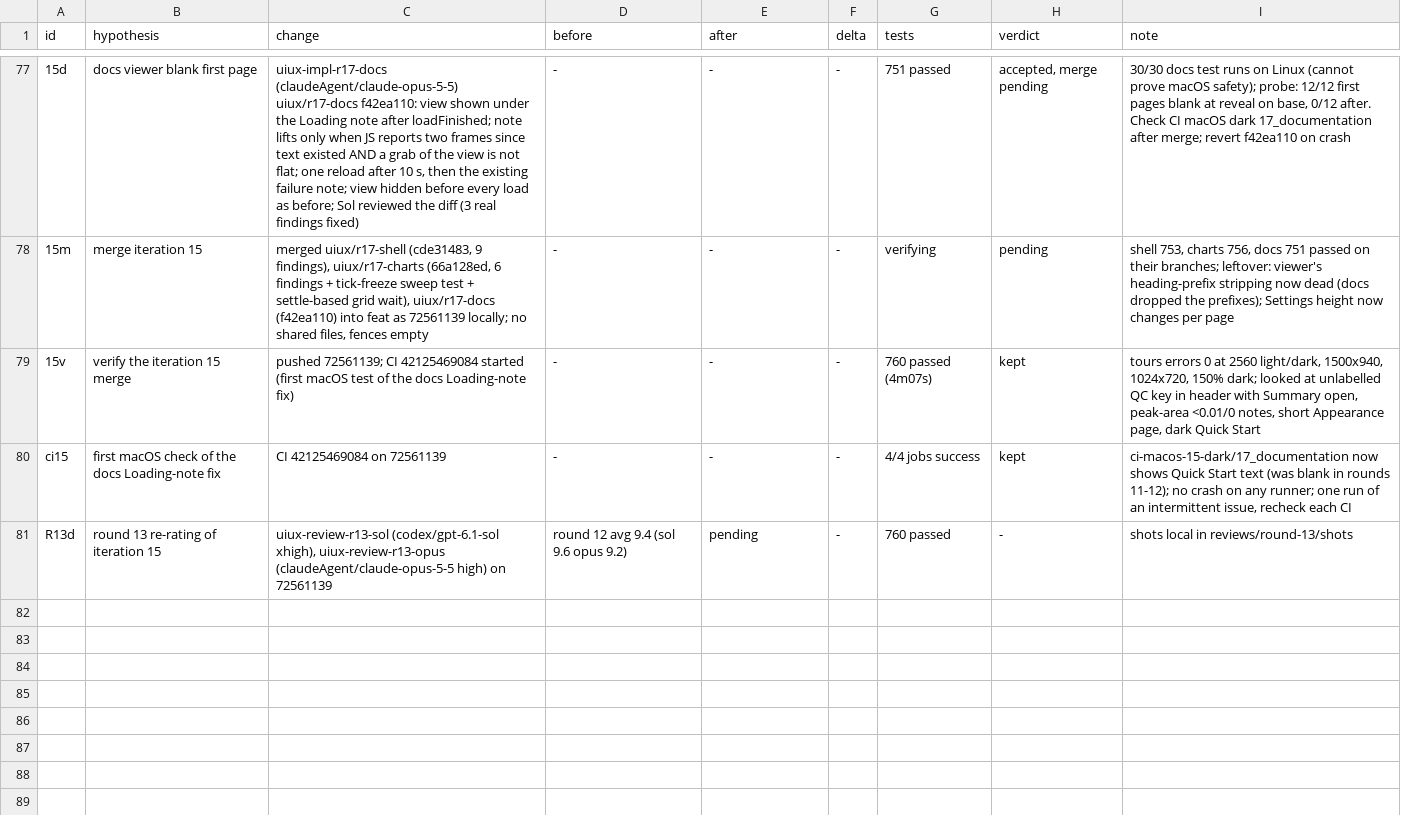
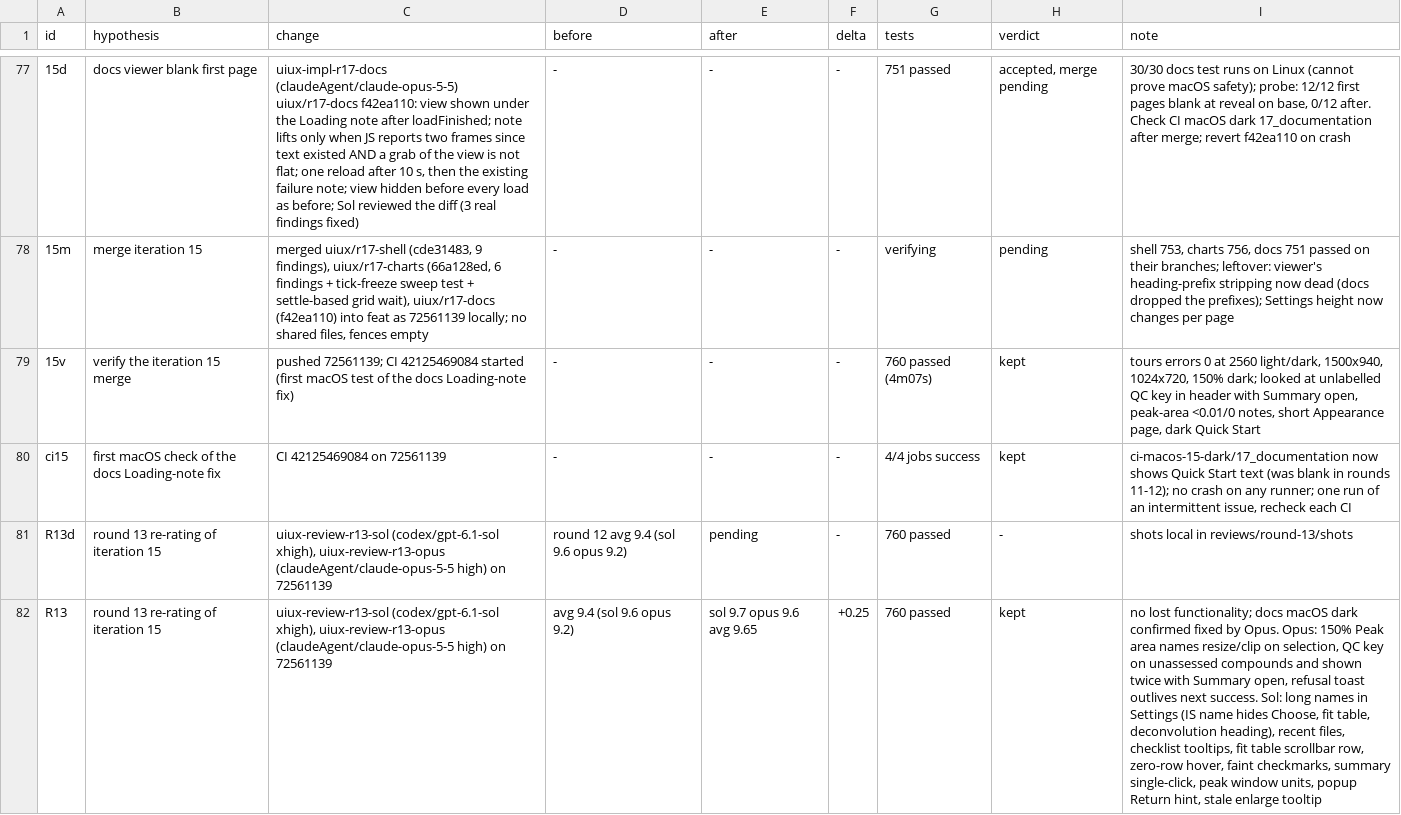
Before and after one commit to FrancisCrickInstitute/pMANIC, a TSV file: decision.tsv, drawn as a sheet; only a part is shown, gaps mark what is left out; the diff names each change by its address in the sheet, - before the commit and + after, or states it on an @@ line.

Commit message:
notes: round 13 sol report (9.7), R13 row

```diff
--- a/decision.tsv
+++ b/decision.tsv
+row 82: R13 | round 13 re-rating of iteration 15 | uiux-review-r13-sol (codex/gpt-6.1-sol xhigh), uiux-review-r13-opus (claudeAgent/claude-opus-5-5 high) on 72561139 | avg 9.4 (sol 9.6 opus 9.2) | sol 9.7 opus 9.6 avg 9.65 | +0.25 | 760 passed | kept | no lost functionality; docs macOS dark confirmed fixed by Opus. Opus: 150% Peak area names resize/clip on selection, QC key on unassessed compounds and shown twice with Summary open, refusal toast outlives next success. Sol: long names in Settings (IS name hides Choose, fit table, deconvolution heading), recent files, checklist tooltips, fit table scrollbar row, zero-row hover, faint checkmarks, summary single-click, peak window units, popup Return hint, stale enlarge tooltip
```
Also changed, not shown: 1 other file.
